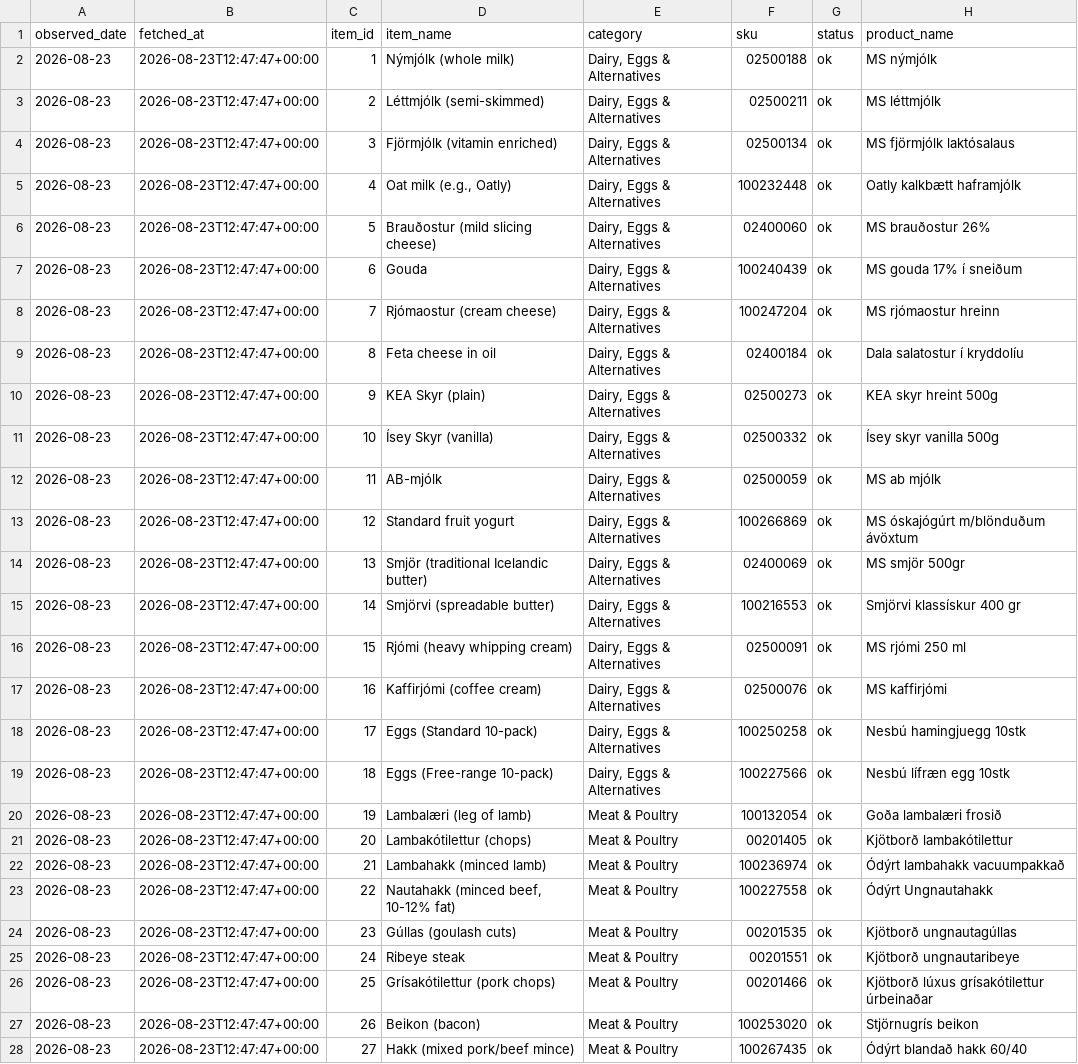
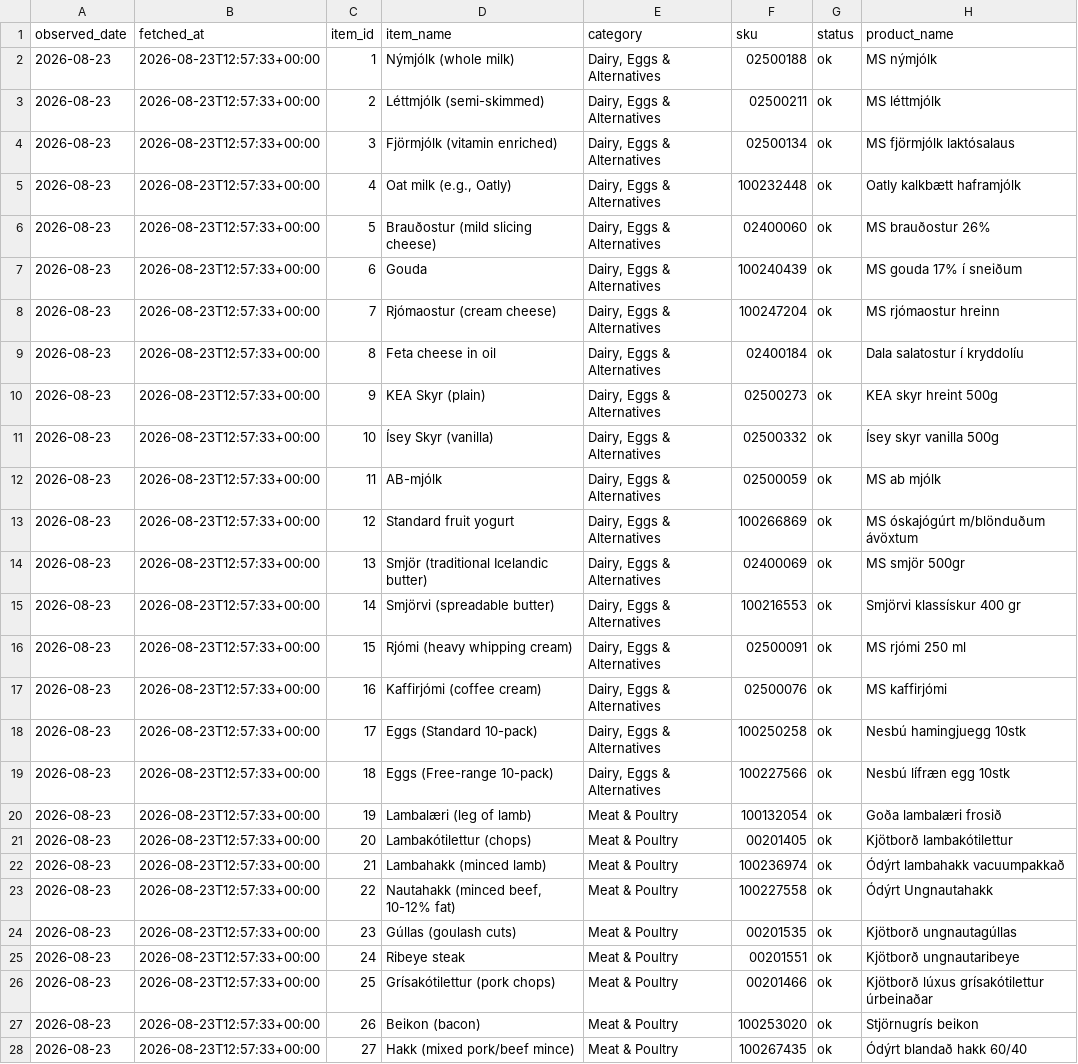
Before and after one commit to FffD/krobolgan-data, a CSV file: prices.csv, drawn as a sheet; only a part is shown; the diff covers the shown part only; the diff names each change by its address in the sheet, - before the commit and + after, or states it on an @@ line.

```diff
--- a/prices.csv
+++ b/prices.csv
-B2:B28 (fetched_at): 2026-08-23T12:47:47+00:00
+B2:B28 (fetched_at): 2026-08-23T12:57:33+00:00
```
Also changed, not shown: 73 edited cells elsewhere in this file, 2 other files.
